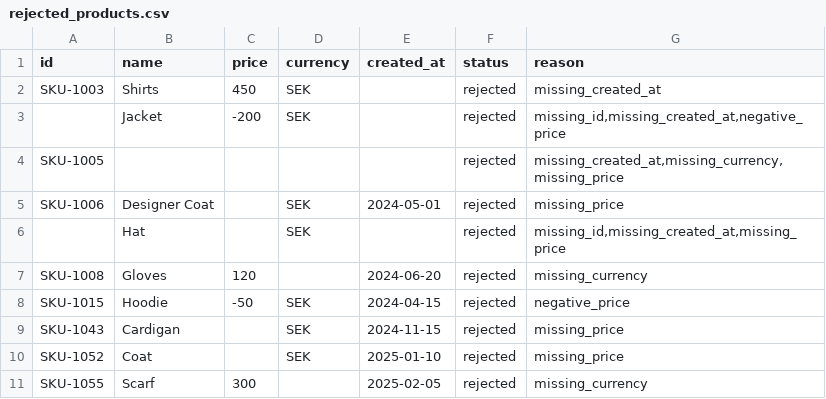
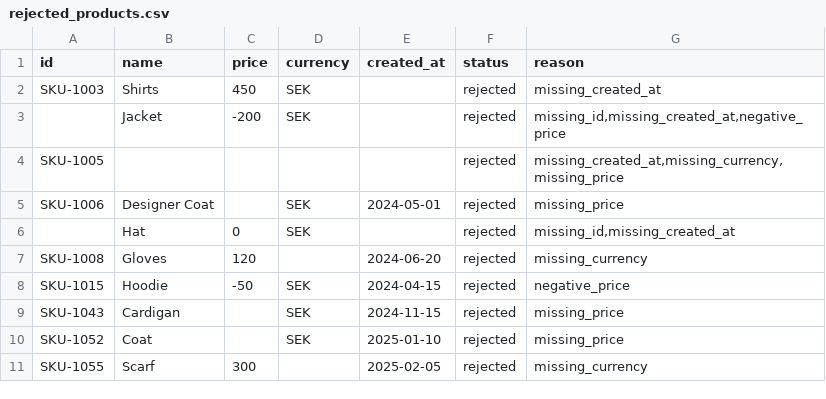
Before and after one commit to FellanNokes/data_platform_lab_1, a CSV file: Data/rejected_products.csv, drawn as a sheet.

Commit message:
Update: Readme, cleaned up main and included analytics of all data including rejected)

```diff
--- a/Data/rejected_products.csv
+++ b/Data/rejected_products.csv
@@ -5,3 +5,3 @@ SKU-1005,,,,,rejected,"missing_created_at,missing_currency,missing_price"
 SKU-1006,Designer Coat,,SEK,2024-05-01,rejected,missing_price
-,Hat,,SEK,,rejected,"missing_id,missing_created_at,missing_price"
+,Hat,0,SEK,,rejected,"missing_id,missing_created_at"
 SKU-1008,Gloves,120,,2024-06-20,rejected,missing_currency
```
Also changed, not shown: 4 other files.
